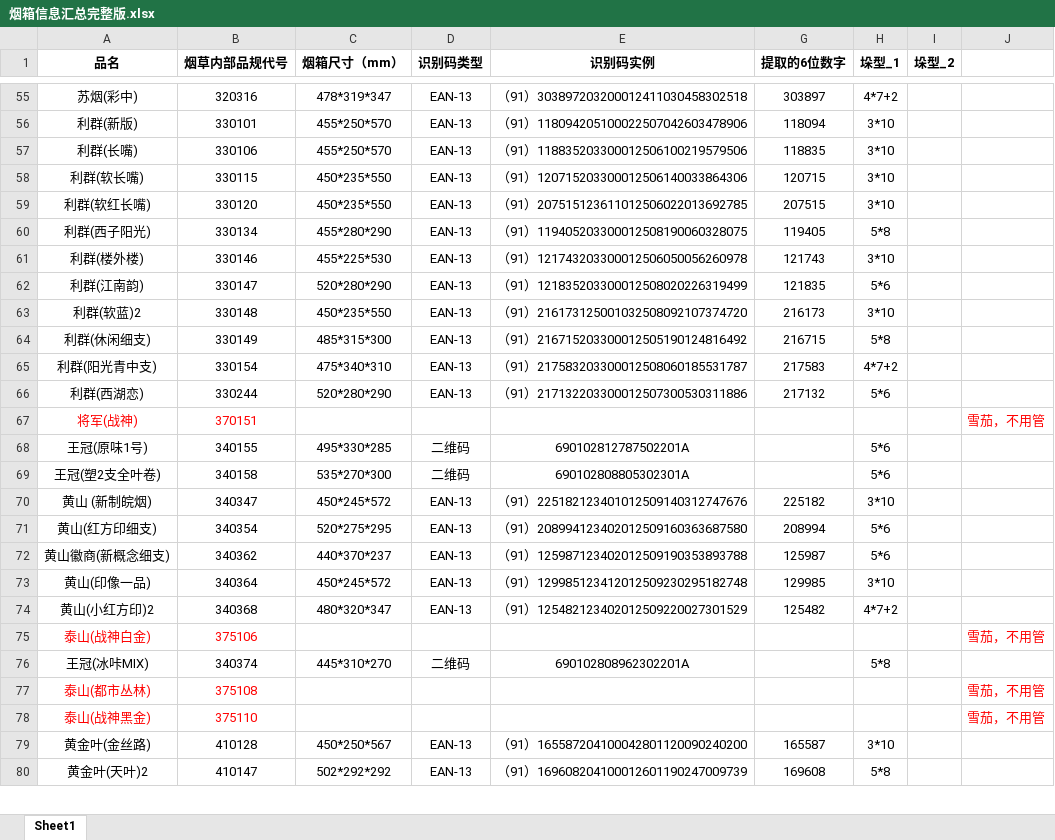
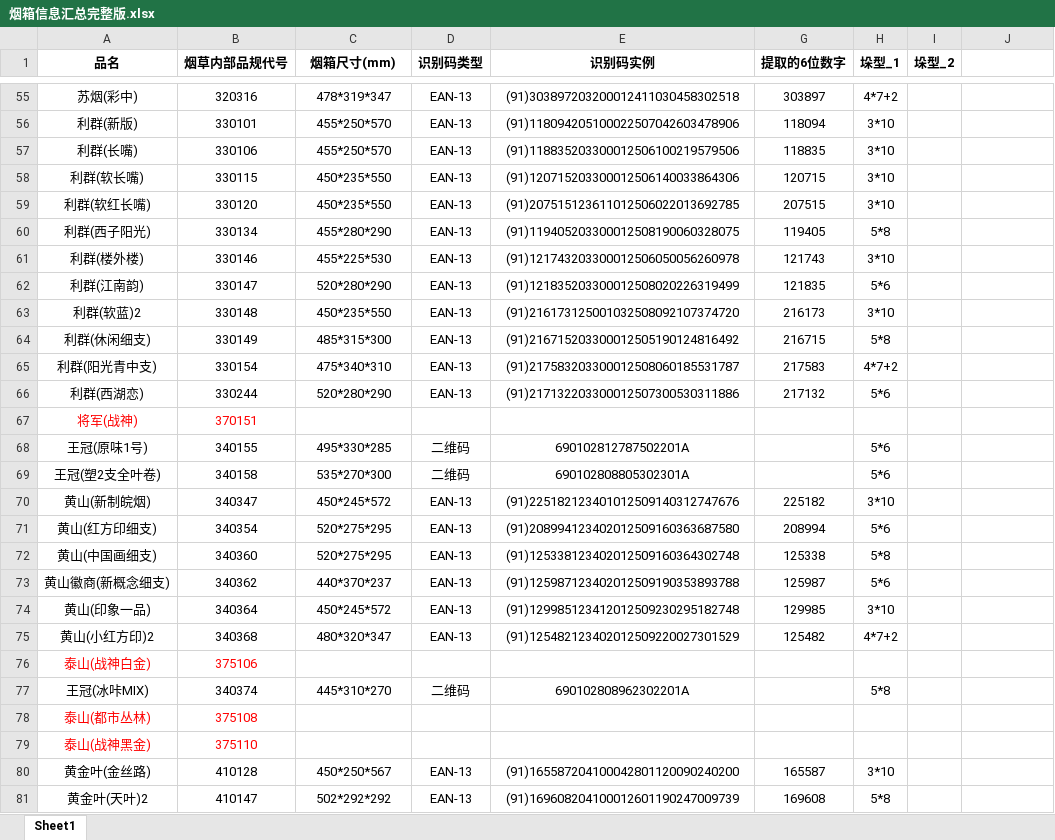
Before and after one commit to Haker0428/LeafDepot, an Excel workbook: shared/data/烟箱信息汇总完整版.xlsx, sheet Sheet1, drawn as a sheet; only a part is shown, gaps mark what is left out; values as stored, in another font and other column widths than the file's, no borders; charts and pictures not drawn; addresses are those after the commit; the diff covers the shown part only; the diff names each change by its address in the sheet, - before the commit and + after, or states it on an @@ line.

```diff
--- a/shared/data/烟箱信息汇总完整版.xlsx (sheet Sheet1)
+++ b/shared/data/烟箱信息汇总完整版.xlsx (sheet Sheet1)
-C1: 烟箱尺寸（mm）
+C1: 烟箱尺寸(mm)
-E55 (识别码实例): （91）303897203200012411030458302518
+E55 (识别码实例): (91)303897203200012411030458302518
-E56 (识别码实例): （91）118094205100022507042603478906
+E56 (识别码实例): (91)118094205100022507042603478906
-E57 (识别码实例): （91）118835203300012506100219579506
+E57 (识别码实例): (91)118835203300012506100219579506
-E58 (识别码实例): （91）120715203300012506140033864306
+E58 (识别码实例): (91)120715203300012506140033864306
-E59 (识别码实例): （91）207515123611012506022013692785
+E59 (识别码实例): (91)207515123611012506022013692785
-E60 (识别码实例): （91）119405203300012508190060328075
+E60 (识别码实例): (91)119405203300012508190060328075
-E61 (识别码实例): （91）121743203300012506050056260978
+E61 (识别码实例): (91)121743203300012506050056260978
-E62 (识别码实例): （91）121835203300012508020226319499
+E62 (识别码实例): (91)121835203300012508020226319499
-E63 (识别码实例): （91）216173125001032508092107374720
+E63 (识别码实例): (91)216173125001032508092107374720
-E64 (识别码实例): （91）216715203300012505190124816492
+E64 (识别码实例): (91)216715203300012505190124816492
-E65 (识别码实例): （91）217583203300012508060185531787
+E65 (识别码实例): (91)217583203300012508060185531787
-E66 (识别码实例): （91）217132203300012507300530311886
+E66 (识别码实例): (91)217132203300012507300530311886
-J67: 雪茄，不用管
+J67: (empty)
-A70 (品名): 黄山 (新制皖烟)
+A70 (品名): 黄山(新制皖烟)
-E70 (识别码实例): （91）225182123401012509140312747676
+E70 (识别码实例): (91)225182123401012509140312747676
-E71 (识别码实例): （91）208994123402012509160363687580
+E71 (识别码实例): (91)208994123402012509160363687580
+row 72: 黄山(中国画细支) | 340360 | 520*275*295 | EAN-13 | (91)125338123402012509160364302748 | 125338 | 5*8
-E73 (识别码实例): （91）125987123402012509190353893788
+E73 (识别码实例): (91)125987123402012509190353893788
-A74 (品名): 黄山(印像一品)
+A74 (品名): 黄山(印象一品)
-E74 (识别码实例): （91）129985123412012509230295182748
+E74 (识别码实例): (91)129985123412012509230295182748
-E75 (识别码实例): （91）125482123402012509220027301529
+E75 (识别码实例): (91)125482123402012509220027301529
-J76: 雪茄，不用管
+J76: (empty)
-J78:J79: 雪茄，不用管
+J78:J79: (empty)
-E80 (识别码实例): （91）165587204100042801120090240200
+E80 (识别码实例): (91)165587204100042801120090240200
-E81 (识别码实例): （91）169608204100012601190247009739
+E81 (识别码实例): (91)169608204100012601190247009739
```
Also changed, not shown: 3 added rows, 172 edited cells and cell formats elsewhere in this sheet, charts or pictures, 3 other files.
